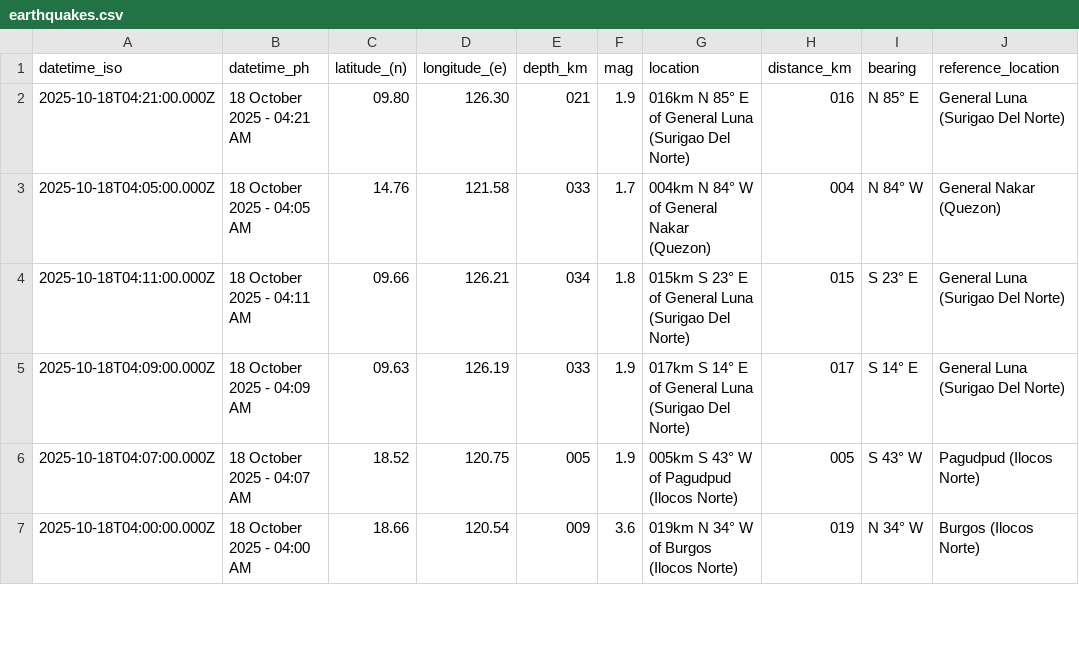
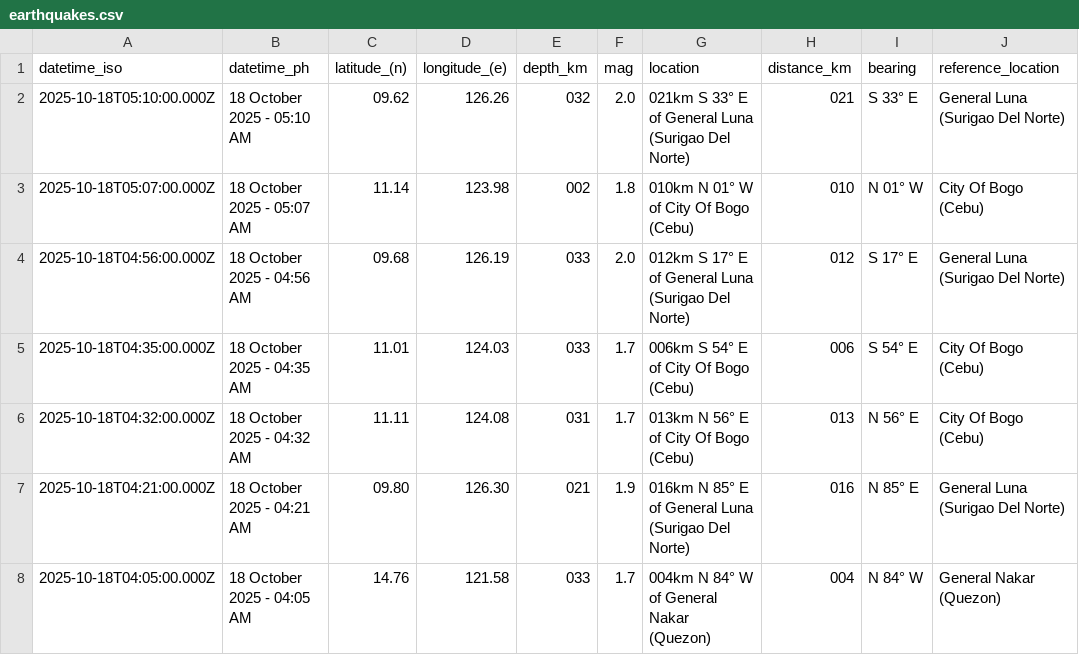
Before and after one commit to chamthesleeptalker/earthquake-tracker, a CSV file: earthquakes.csv, drawn as a sheet; only a part is shown; the shorter side is filled out with more unchanged rows; the diff names each change by its address in the sheet, - before the commit and + after, or states it on an @@ line.

```diff
--- a/earthquakes.csv
+++ b/earthquakes.csv
+row 2: 2025-10-18T05:10:00.000Z | 18 October 2025 - 05:10 AM | 09.62 | 126.26 | 032 | 2.0 | 021km S 33° E of General Luna (Surigao Del Norte) | 021 | S 33° E | General Luna (Surigao Del Norte)
+row 3: 2025-10-18T05:07:00.000Z | 18 October 2025 - 05:07 AM | 11.14 | 123.98 | 002 | 1.8 | 010km N 01° W of City Of Bogo (Cebu) | 010 | N 01° W | City Of Bogo (Cebu)
+row 4: 2025-10-18T04:56:00.000Z | 18 October 2025 - 04:56 AM | 09.68 | 126.19 | 033 | 2.0 | 012km S 17° E of General Luna (Surigao Del Norte) | 012 | S 17° E | General Luna (Surigao Del Norte)
+row 5: 2025-10-18T04:35:00.000Z | 18 October 2025 - 04:35 AM | 11.01 | 124.03 | 033 | 1.7 | 006km S 54° E of City Of Bogo (Cebu) | 006 | S 54° E | City Of Bogo (Cebu)
+row 6: 2025-10-18T04:32:00.000Z | 18 October 2025 - 04:32 AM | 11.11 | 124.08 | 031 | 1.7 | 013km N 56° E of City Of Bogo (Cebu) | 013 | N 56° E | City Of Bogo (Cebu)
```
Also changed, not shown: earthquakes_past_24_hours.csv, earthquakes_past_7_days.csv, 5 other files.
